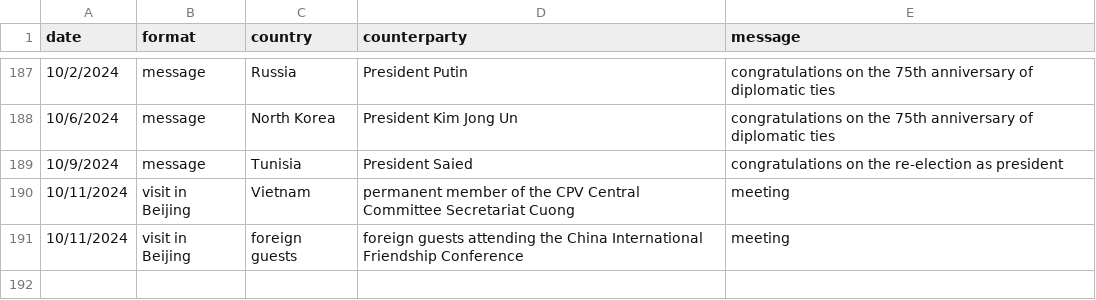
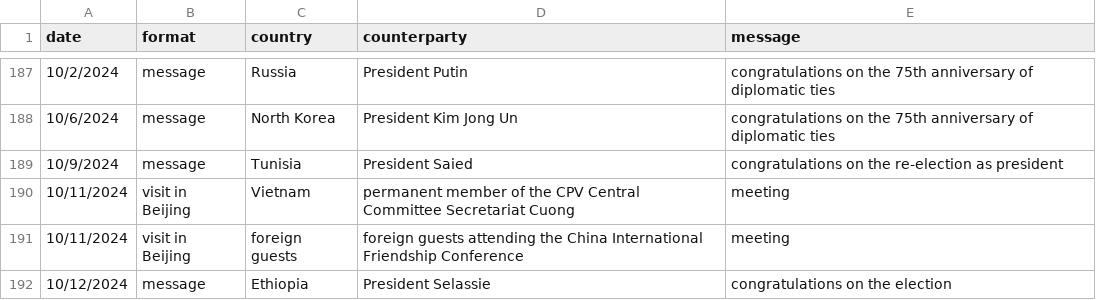
Before and after one commit to boshishuoshuo/boshishuoshuo.github.io, a CSV file: _data/diplomatic_activities.csv, drawn as a sheet; only a part is shown, gaps mark what is left out.

Commit message:
Update diplomatic activities 2024/10/12

```diff
--- a/_data/diplomatic_activities.csv
+++ b/_data/diplomatic_activities.csv
@@ -191 +191,2 @@ date,format,country,counterparty,message
 10/11/2024,visit in Beijing,foreign guests,foreign guests attending the China International Friendship Conference,meeting
+10/12/2024,message,Ethiopia,President Selassie,congratulations on the election
```
